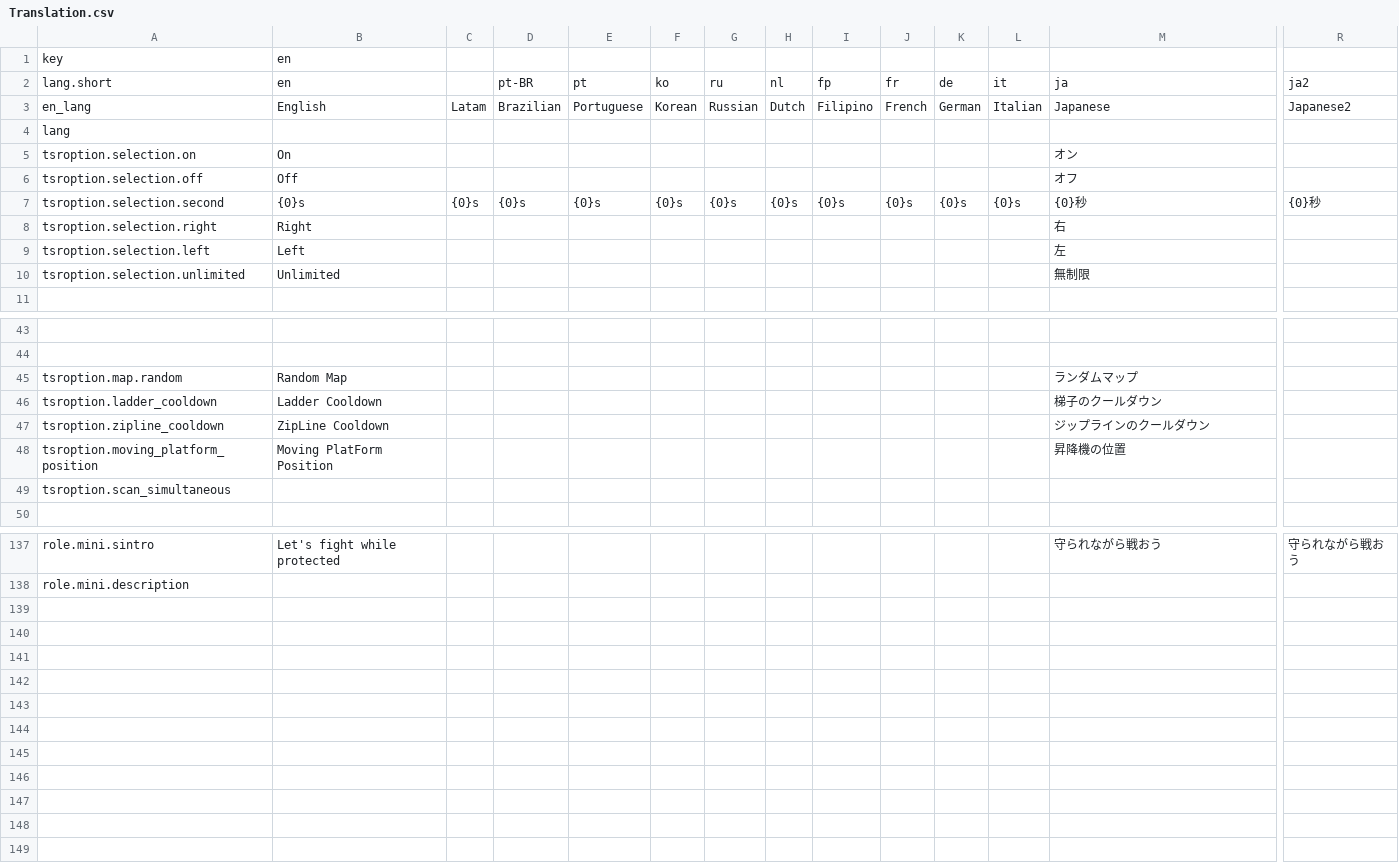
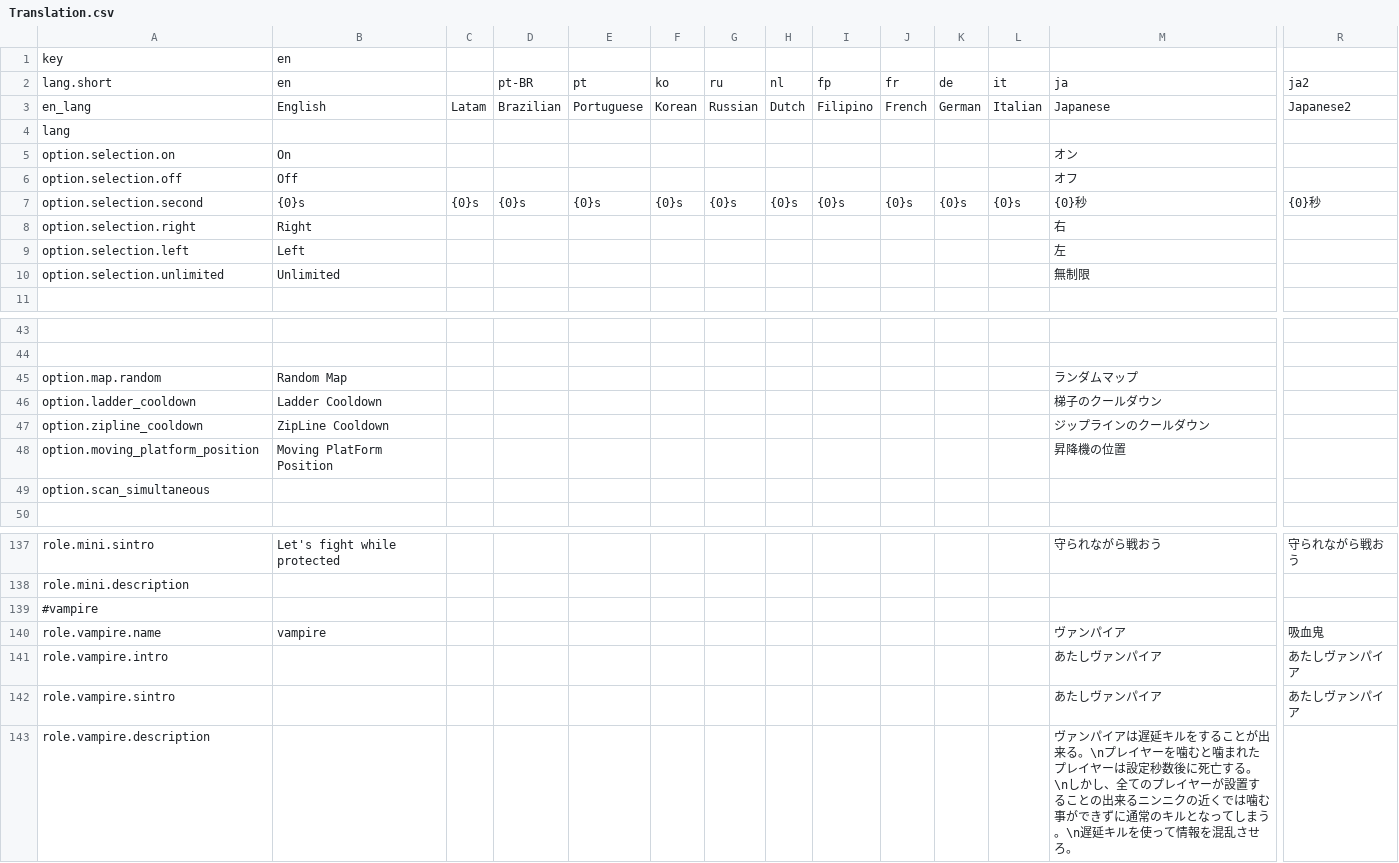
Before and after one commit to Shanpan2/The-Space-Roles, a CSV file: Resources/Translation.csv, drawn as a sheet; only a part is shown, gaps mark what is left out; rows hold the shown columns only; the diff covers the shown part only; the diff names each change by its address in the sheet, - before the commit and + after, or states it on an @@ line.

Commit message:
[add] Add Roles.Vampire
あたし ヴァンパイア

```diff
--- a/Resources/Translation.csv
+++ b/Resources/Translation.csv
-A5: tsroption.selection.on
+A5: option.selection.on
-A6: tsroption.selection.off
+A6: option.selection.off
-A7: tsroption.selection.second
+A7: option.selection.second
-A8: tsroption.selection.right
+A8: option.selection.right
-A9: tsroption.selection.left
+A9: option.selection.left
-A10: tsroption.selection.unlimited
+A10: option.selection.unlimited
-A45: tsroption.map.random
+A45: option.map.random
-A46: tsroption.ladder_cooldown
+A46: option.ladder_cooldown
-A47: tsroption.zipline_cooldown
+A47: option.zipline_cooldown
-A48: tsroption.moving_platform_position
+A48: option.moving_platform_position
-A49: tsroption.scan_simultaneous
+A49: option.scan_simultaneous
+row 139: #vampire
+row 140: role.vampire.name | vampire |  |  |  |  |  |  |  |  |  |  | ヴァンパイア | 吸血鬼
+row 141: role.vampire.intro |  |  |  |  |  |  |  |  |  |  |  | あたしヴァンパイア | あたしヴァンパイア
+row 142: role.vampire.sintro |  |  |  |  |  |  |  |  |  |  |  | あたしヴァンパイア | あたしヴァンパイア
+row 143: role.vampire.description |  |  |  |  |  |  |  |  |  |  |  | ヴァンパイアは遅延キルをすることが出来る。\nプレイヤーを噛むと噛まれたプレイヤーは設定秒数後に死亡する。\nしかし、全てのプレイヤーが設置することの出来るニンニクの近くでは噛む事ができずに通常のキルとなってしまう。\n遅延キルを使って情報を混乱させろ。
```
Also changed, not shown: 14 edited cells elsewhere in this file, 21 other files.
